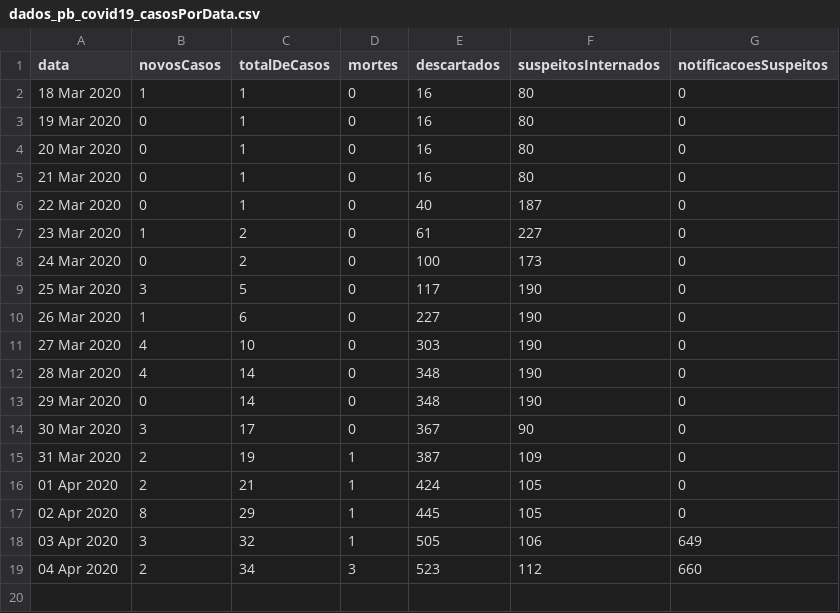
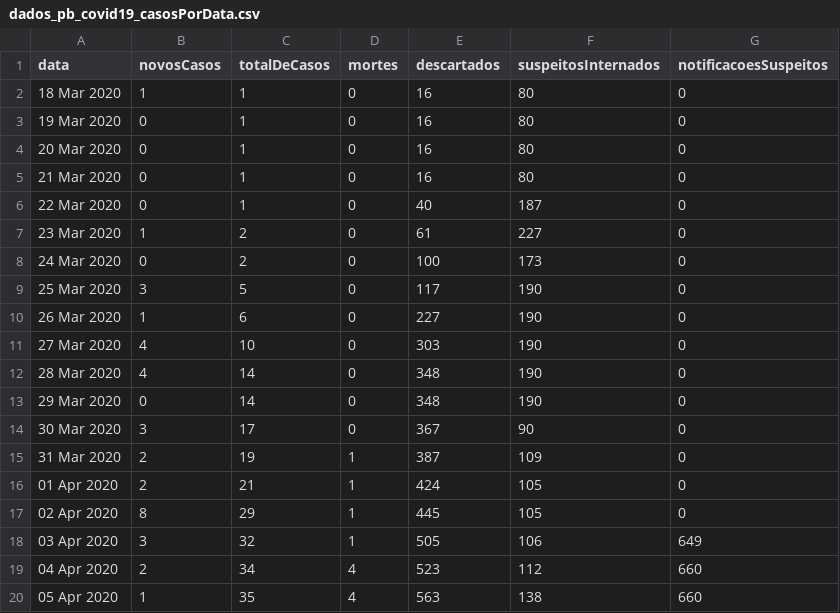
Before and after one commit to covid19pb/covid19pb.github.io, a CSV file: data/dados_pb_covid19_casosPorData.csv, drawn as a sheet.

```diff
--- a/data/dados_pb_covid19_casosPorData.csv
+++ b/data/dados_pb_covid19_casosPorData.csv
@@ -18,2 +18,3 @@
 "03 Apr 2020",3,32,1,505,106,649
-"04 Apr 2020",2,34,3,523,112,660
+"04 Apr 2020",2,34,4,523,112,660
+"05 Apr 2020",1,35,4,563,138,660
```
Also changed, not shown: data/dados_pb_covid19_casosPorMicro.csv, data/dados_pb_covid19_casosPorPessoa.csv, 2 other files.
